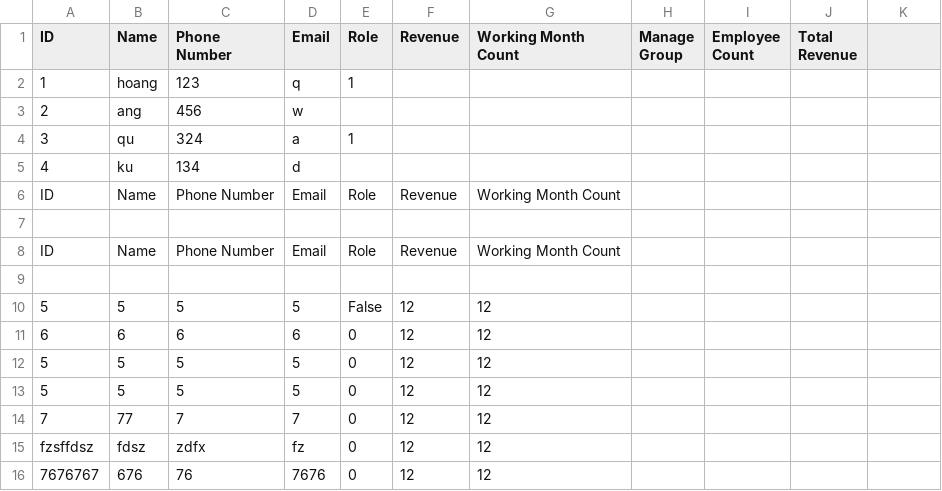
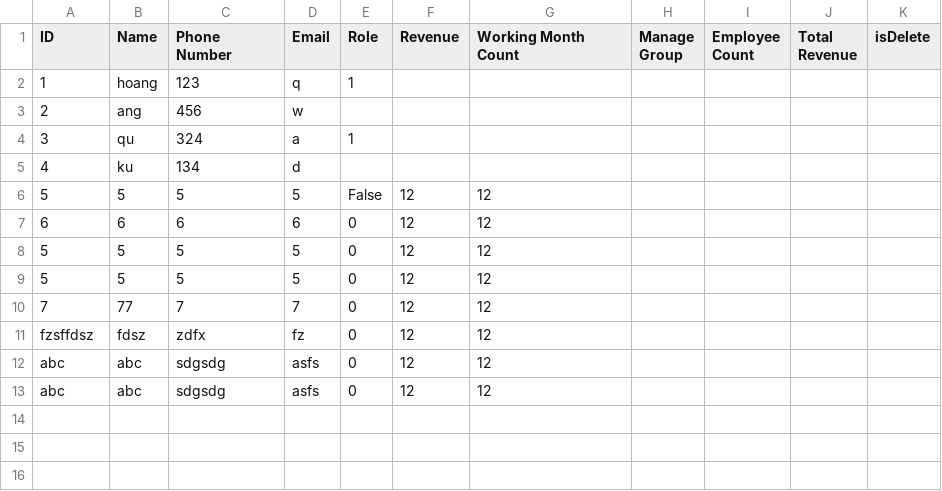
Before and after one commit to ngminhoang/Python-UDKT_Project-ManaPloyee, a CSV file: data/data.csv, drawn as a sheet; removed rows and columns are numbered as before the commit, all else as after; the diff names each change by its address in the sheet, - before the commit and + after, or states it on an @@ line.

```diff
--- a/data/data.csv
+++ b/data/data.csv
-K1: (empty)
+K1: isDelete
-row 6: ID | Name | Phone Number | Email | Role | Revenue | Working Month Count
-row 7: (empty)
-row 8: ID | Name | Phone Number | Email | Role | Revenue | Working Month Count
-row 9: (empty)
-row 16: 7676767 | 676 | 76 | 7676 | 0 | 12 | 12
+row 12: abc | abc | sdgsdg | asfs | 0 | 12 | 12
+row 13: abc | abc | sdgsdg | asfs | 0 | 12 | 12
```
Also changed, not shown: 1 other file.
